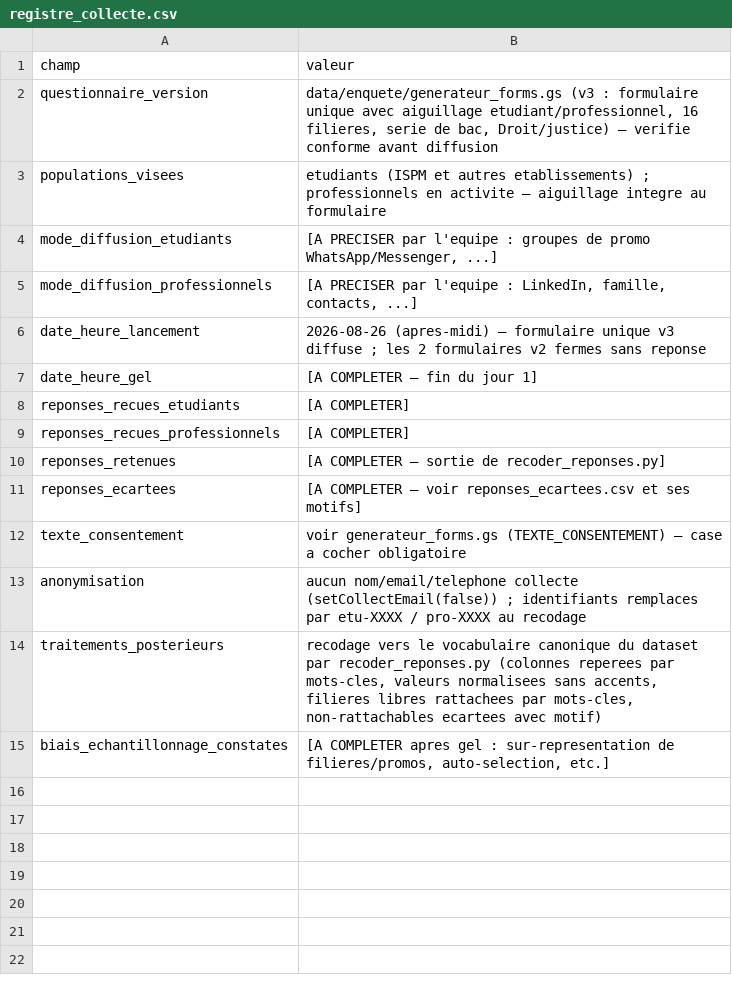
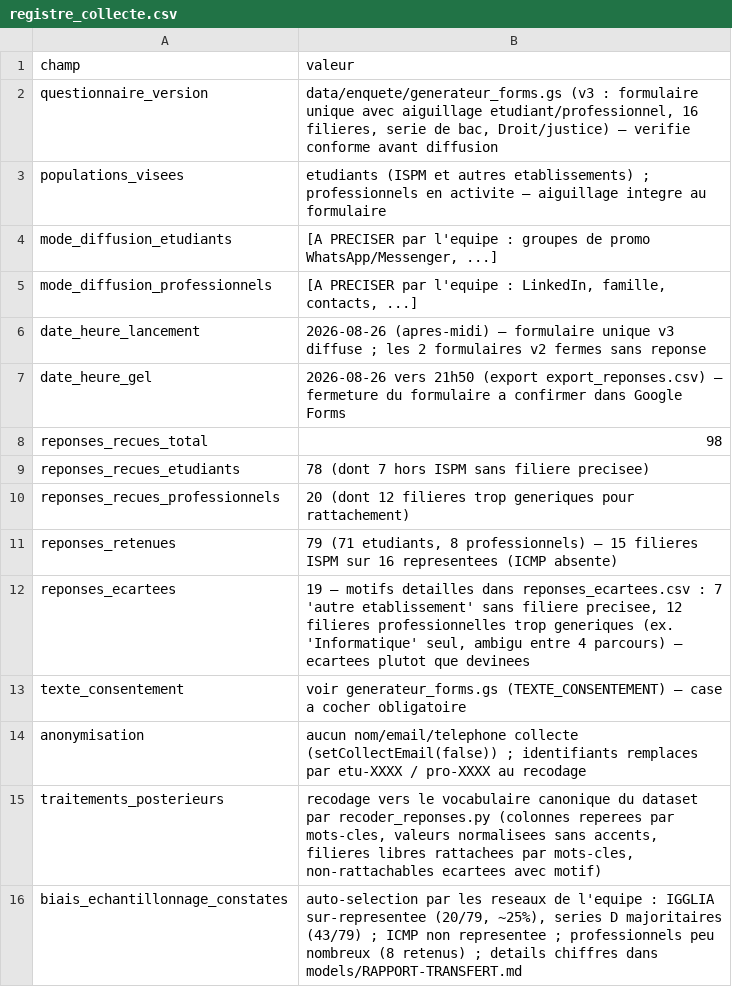
Before and after one commit to FabriceRandrianaivo/ORIENT-IA-IGGLIA5, a CSV file: data/enquete/registre_collecte.csv, drawn as a sheet.

Commit message:
Mesure de transfert synthetique vers reel sur l'enquete gelee : 98 recues, 79 retenues (71 etudiants, 8 pros, 15 filieres sur 16), top-3 reel 0,734 (+/-0,10) vs 0,832 interne soit ~10 points de perte de transfert, top-1 quasi identique (0,481 vs 0,485), pros a 0,875 ; rapport de transfert, registre de collecte complete avec biais constates, README et note limites mis a jour, tableau de bord actualise

```diff
--- a/data/enquete/registre_collecte.csv
+++ b/data/enquete/registre_collecte.csv
@@ -6,7 +6,8 @@ mode_diffusion_professionnels,"[A PRECISER par l'equipe : LinkedIn, famille, con
 date_heure_lancement,"2026-08-26 (apres-midi) — formulaire unique v3 diffuse ; les 2 formulaires v2 fermes sans reponse"
-date_heure_gel,"[A COMPLETER — fin du jour 1]"
-reponses_recues_etudiants,"[A COMPLETER]"
-reponses_recues_professionnels,"[A COMPLETER]"
-reponses_retenues,"[A COMPLETER — sortie de recoder_reponses.py]"
-reponses_ecartees,"[A COMPLETER — voir reponses_ecartees.csv et ses motifs]"
+date_heure_gel,"2026-08-26 vers 21h50 (export export_reponses.csv) — fermeture du formulaire a confirmer dans Google Forms"
+reponses_recues_total,"98"
+reponses_recues_etudiants,"78 (dont 7 hors ISPM sans filiere precisee)"
+reponses_recues_professionnels,"20 (dont 12 filieres trop generiques pour rattachement)"
+reponses_retenues,"79 (71 etudiants, 8 professionnels) — 15 filieres ISPM sur 16 representees (ICMP absente)"
+reponses_ecartees,"19 — motifs detailles dans reponses_ecartees.csv : 7 'autre etablissement' sans filiere precisee, 12 filieres professionnelles trop generiques (ex. 'Informatique' seul, ambigu entre 4 parcours) — ecartees plutot que devinees"
 texte_consentement,"voir generateur_forms.gs (TEXTE_CONSENTEMENT) — case a cocher obligatoire"
@@ -14,2 +15,2 @@ anonymisation,"aucun nom/email/telephone collecte (setCollectEmail(false)) ; ide
 traitements_posterieurs,"recodage vers le vocabulaire canonique du dataset par recoder_reponses.py (colonnes reperees par mots-cles, valeurs normalisees sans accents, filieres libres rattachees par mots-cles, non-rattachables ecartees avec motif)"
-biais_echantillonnage_constates,"[A COMPLETER apres gel : sur-representation de filieres/promos, auto-selection, etc.]"
+biais_echantillonnage_constates,"auto-selection par les reseaux de l'equipe : IGGLIA sur-representee (20/79, ~25%), series D majoritaires (43/79) ; ICMP non representee ; professionnels peu nombreux (8 retenus) ; details chiffres dans models/RAPPORT-TRANSFERT.md"
```
Also changed, not shown: 8 other files.
